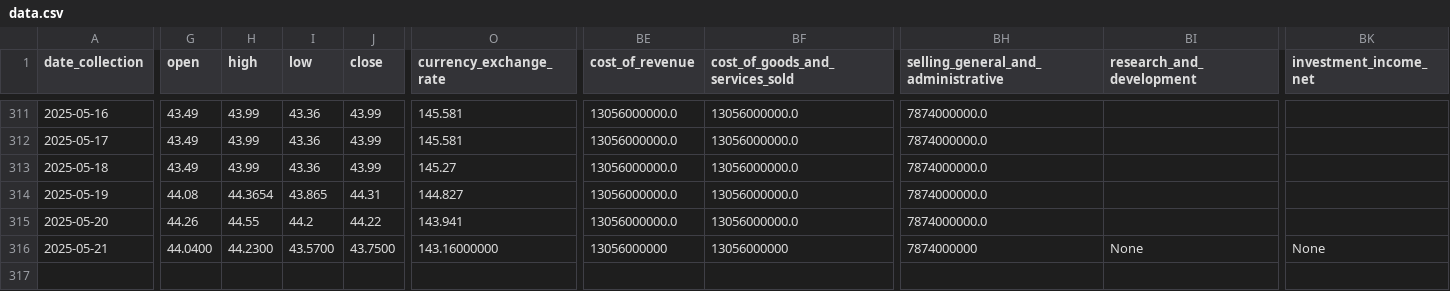
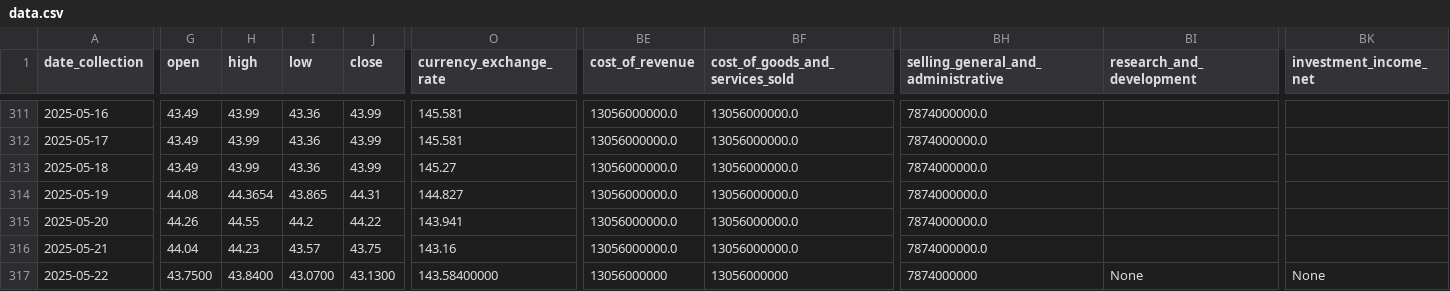
Before and after one commit to CastIehard/Stock-Prediction-AI, a CSV file: Stocks/Verizon/data.csv, drawn as a sheet; only a part is shown, gaps mark what is left out; rows hold the shown columns only; the diff covers the shown part only; the diff names each change by its address in the sheet, - before the commit and + after, or states it on an @@ line.

Commit message:
Daily Collection

```diff
--- a/Stocks/Verizon/data.csv
+++ b/Stocks/Verizon/data.csv
-G316 (open): 44.0400
+G316 (open): 44.04
-H316 (high): 44.2300
+H316 (high): 44.23
-I316 (low): 43.5700
+I316 (low): 43.57
-J316 (close): 43.7500
+J316 (close): 43.75
-O316 (currency_exchange_rate): 143.16000000
+O316 (currency_exchange_rate): 143.16
-BE316 (cost_of_revenue): 13056000000
+BE316 (cost_of_revenue): 13056000000.0
-BF316 (cost_of_goods_and_services_sold): 13056000000
+BF316 (cost_of_goods_and_services_sold): 13056000000.0
-BH316: 7874000000
+BH316: 7874000000.0
-BI316 (research_and_development): None
+BI316 (research_and_development): (empty)
-BK316 (investment_income_net): None
+BK316 (investment_income_net): (empty)
+row 317: 2025-05-22 | 43.7500 | 43.8400 | 43.0700 | 43.1300 | 143.58400000 | 13056000000 | 13056000000 | 7874000000 | None | None
```
Also changed, not shown: 28 edited cells elsewhere in this file, Stocks/Adobe/data.csv.
